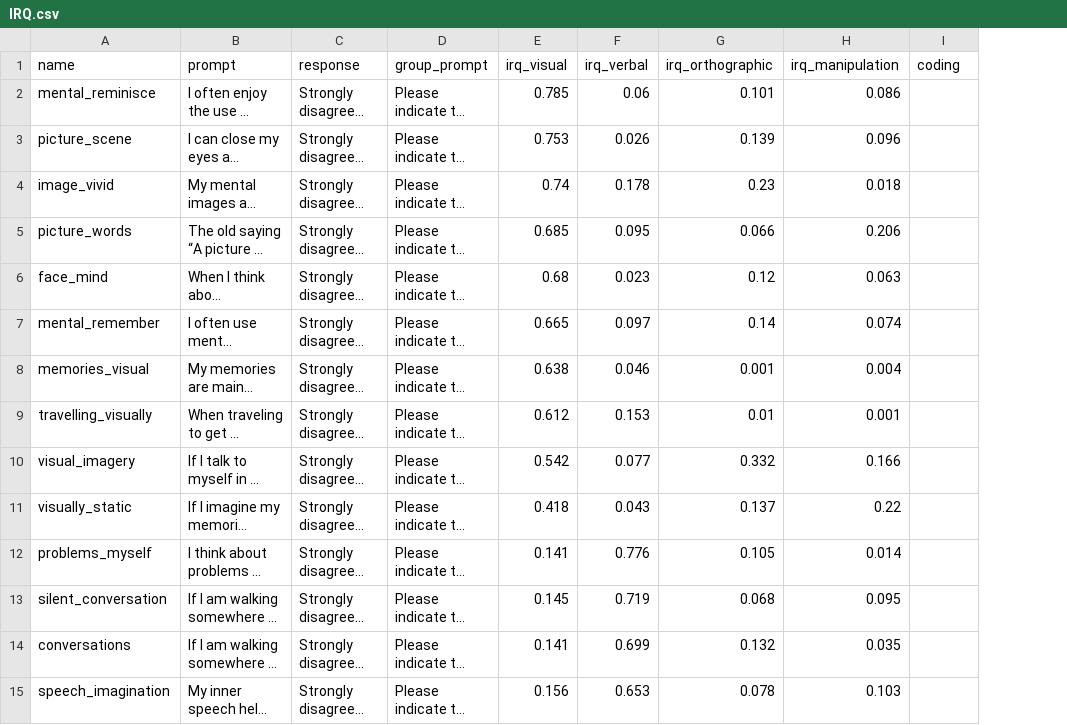
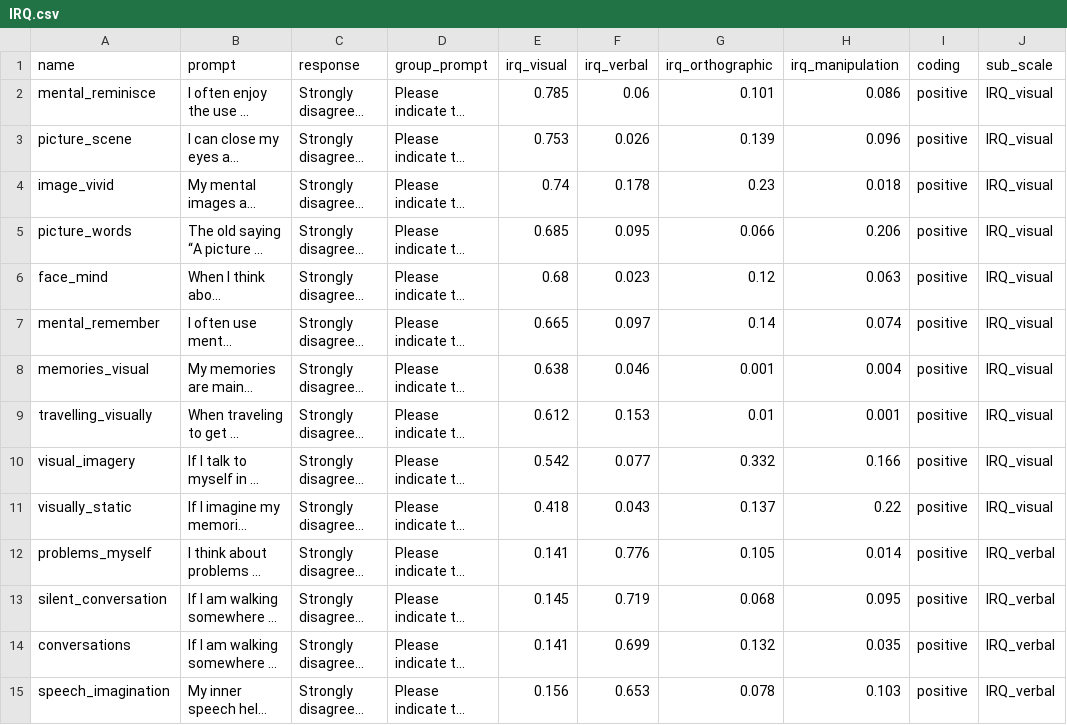
Before and after one commit to Watts-Lab/surveyor, a CSV file: surveys/IRQ.csv, drawn as a sheet; only a part is shown; long unchanged cells end in …; the diff covers the shown part only; the diff names each change by its address in the sheet, - before the commit and + after, or states it on an @@ line.

Commit message:
Added sub_scale and coding column
Added a sub_scale and coding columns to BFI, IRCS, IRQ, PVQ, and REI

```diff
--- a/surveys/IRQ.csv
+++ b/surveys/IRQ.csv
+column J (sub_scale), rows 2-15: IRQ_visual | IRQ_visual | IRQ_visual | IRQ_visual | IRQ_visual | IRQ_visual | IRQ_visual | IRQ_visual | IRQ_visual | IRQ_visual | IRQ_verbal | IRQ_verbal | IRQ_verbal | IRQ_verbal
-I2:I15 (coding): (empty)
+I2:I15 (coding): positive
```
Also changed, not shown: 20 edited cells elsewhere in this file, surveys/BFI.csv, surveys/IRCS.csv, 3 other files.
